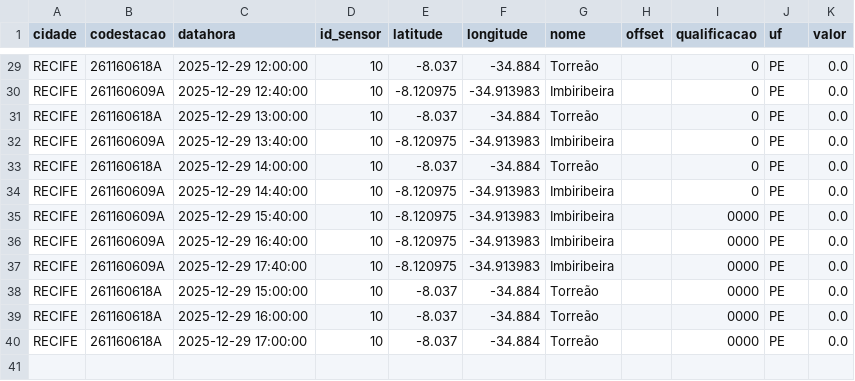
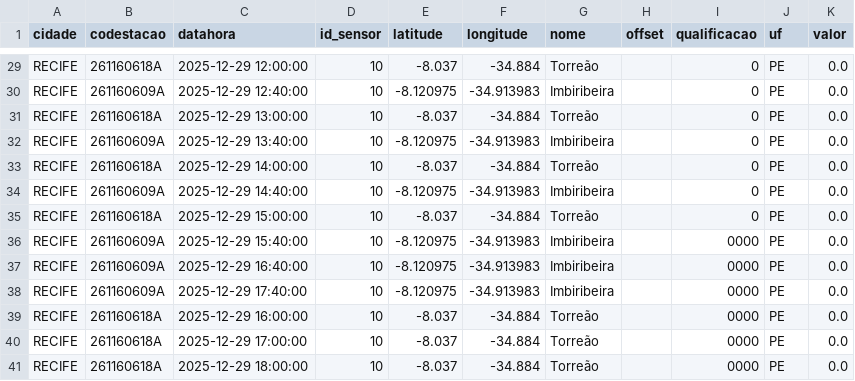
Before and after one commit to RafaellaB/Diagramas-de-risco-din-mico_01, a CSV file: chuva_recife_2025-12-29.csv, drawn as a sheet; only a part is shown, gaps mark what is left out.

```diff
--- a/chuva_recife_2025-12-29.csv
+++ b/chuva_recife_2025-12-29.csv
@@ -34,2 +34,3 @@ RECIFE,261160618A,2025-12-29 14:00:00,10,-8.037,-34.884,Torreão,,0,PE,0.0
 RECIFE,261160609A,2025-12-29 14:40:00,10,-8.120975,-34.913983,Imbiribeira,,0,PE,0.0
+RECIFE,261160618A,2025-12-29 15:00:00,10,-8.037,-34.884,Torreão,,0,PE,0.0
 RECIFE,261160609A,2025-12-29 15:40:00,10,-8.120975,-34.913983,Imbiribeira,,0000,PE,0.0
@@ -37,4 +38,4 @@ RECIFE,261160609A,2025-12-29 16:40:00,10,-8.120975,-34.913983,Imbiribeira,,0000,
 RECIFE,261160609A,2025-12-29 17:40:00,10,-8.120975,-34.913983,Imbiribeira,,0000,PE,0.0
-RECIFE,261160618A,2025-12-29 15:00:00,10,-8.037,-34.884,Torreão,,0000,PE,0.0
 RECIFE,261160618A,2025-12-29 16:00:00,10,-8.037,-34.884,Torreão,,0000,PE,0.0
 RECIFE,261160618A,2025-12-29 17:00:00,10,-8.037,-34.884,Torreão,,0000,PE,0.0
+RECIFE,261160618A,2025-12-29 18:00:00,10,-8.037,-34.884,Torreão,,0000,PE,0.0
```
